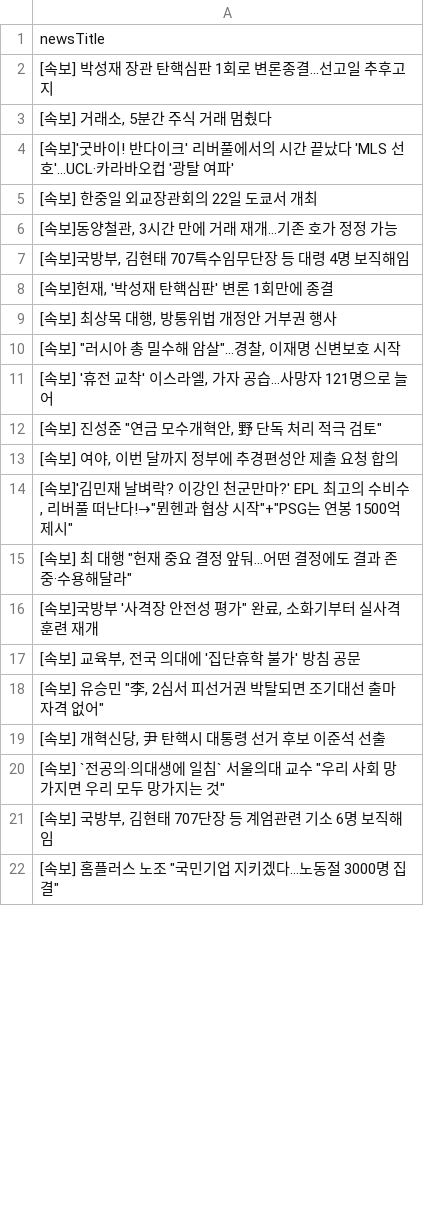
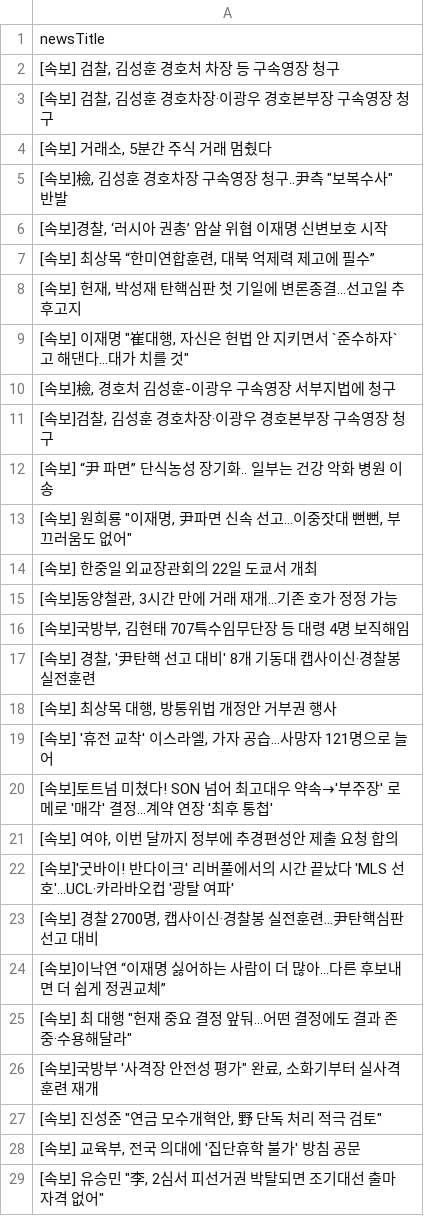
Before and after one commit to junhongkwon/News, a CSV file: newsTitle.csv, drawn as a sheet; only a part is shown; the shorter side is filled out with more unchanged rows; the diff covers the shown part only.

Commit message:
newsDataCollection

```diff
--- a/newsTitle.csv
+++ b/newsTitle.csv
@@ -1,5 +1,14 @@
 newsTitle
- [속보] 박성재 장관 탄핵심판 1회로 변론종결…선고일 추후고지
+" [속보] 검찰, 김성훈 경호처 차장 등 구속영장 청구 "
+" [속보] 검찰, 김성훈 경호차장·이광우 경호본부장 구속영장 청구 "
 " [속보] 거래소, 5분간 주식 거래 멈췄다 "
- [속보]'굿바이! 반다이크' 리버풀에서의 시간 끝났다 'MLS 선호'…UCL·카라바오컵 '광탈 여파'
+" [속보]檢, 김성훈 경호차장 구속영장 청구..尹측 ""보복수사"" 반발 "
+" [속보]경찰, ‘러시아 권총’ 암살 위협 이재명 신변보호 시작 "
+" [속보] 최상목 “한미연합훈련, 대북 억제력 제고에 필수” "
+" [속보] 헌재, 박성재 탄핵심판 첫 기일에 변론종결…선고일 추후고지 "
+" [속보] 이재명 ""崔대행, 자신은 헌법 안 지키면서 `준수하자`고 해댄다…대가 치를 것"" "
+" [속보]檢, 경호처 김성훈-이광우 구속영장 서부지법에 청구 "
+" [속보]검찰, 김성훈 경호차장·이광우 경호본부장 구속영장 청구 "
+ [속보] “尹 파면” 단식농성 장기화.. 일부는 건강 악화 병원 이송
+" [속보] 원희룡 ""이재명, 尹파면 신속 선고…이중잣대 뻔뻔, 부끄러움도 없어"" "
  [속보] 한중일 외교장관회의 22일 도쿄서 개최
@@ -7,11 +16,13 @@
 " [속보]국방부, 김현태 707특수임무단장 등 대령 4명 보직해임 "
-" [속보]헌재, '박성재 탄핵심판' 변론 1회만에 종결 "
+" [속보] 경찰, '尹탄핵 선고 대비' 8개 기동대 캡사이신·경찰봉 실전훈련 "
 " [속보] 최상목 대행, 방통위법 개정안 거부권 행사 "
-" [속보] ""러시아 총 밀수해 암살""…경찰, 이재명 신변보호 시작 "
 " [속보] '휴전 교착' 이스라엘, 가자 공습…사망자 121명으로 늘어 "
-" [속보] 진성준 ""연금 모수개혁안, 野 단독 처리 적극 검토"" "
+ [속보]토트넘 미쳤다! SON 넘어 최고대우 약속→'부주장' 로메로 '매각' 결정…계약 연장 '최후 통첩'
 " [속보] 여야, 이번 달까지 정부에 추경편성안 제출 요청 합의 "
-" [속보]'김민재 날벼락? 이강인 천군만마?' EPL 최고의 수비수, 리버풀 떠난다!→""뮌헨과 협상 시작""+""PSG는 연봉 1500억 제시"" "
+ [속보]'굿바이! 반다이크' 리버풀에서의 시간 끝났다 'MLS 선호'…UCL·카라바오컵 '광탈 여파'
+" [속보] 경찰 2700명, 캡사이신·경찰봉 실전훈련…尹탄핵심판 선고 대비 "
+ [속보]이낙연 “이재명 싫어하는 사람이 더 많아…다른 후보내면 더 쉽게 정권교체”
 " [속보] 최 대행 ""헌재 중요 결정 앞둬…어떤 결정에도 결과 존중·수용해달라"" "
 " [속보]국방부 '사격장 안전성 평가"" 완료, 소화기부터 실사격 훈련 재개 "
+" [속보] 진성준 ""연금 모수개혁안, 野 단독 처리 적극 검토"" "
 " [속보] 교육부, 전국 의대에 '집단휴학 불가' 방침 공문 "
```
Also changed, not shown: 32 added rows, 43 removed rows, 3 moved rows and 3 edited cells elsewhere in this file.
